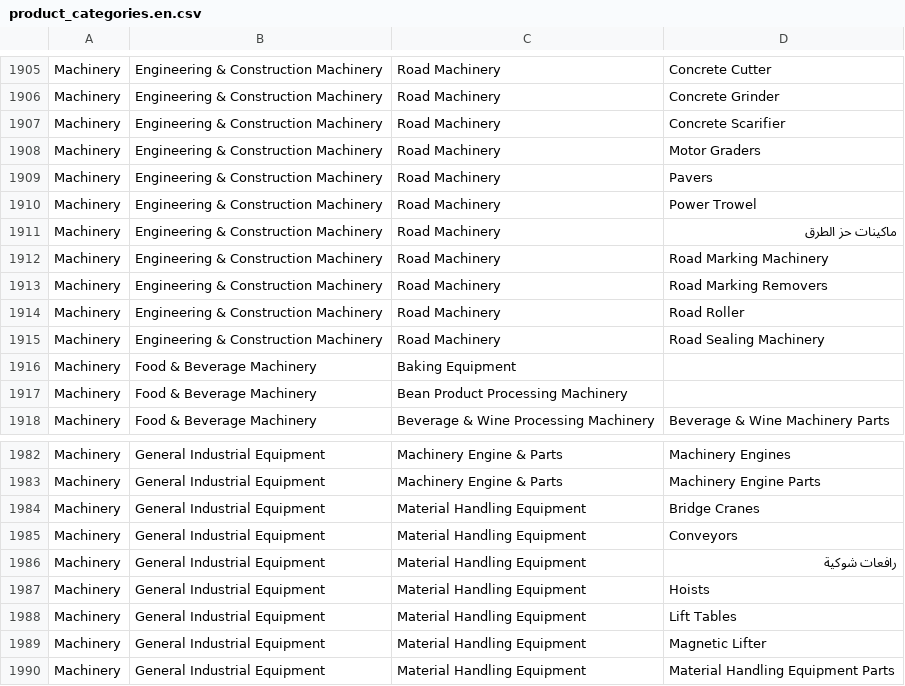
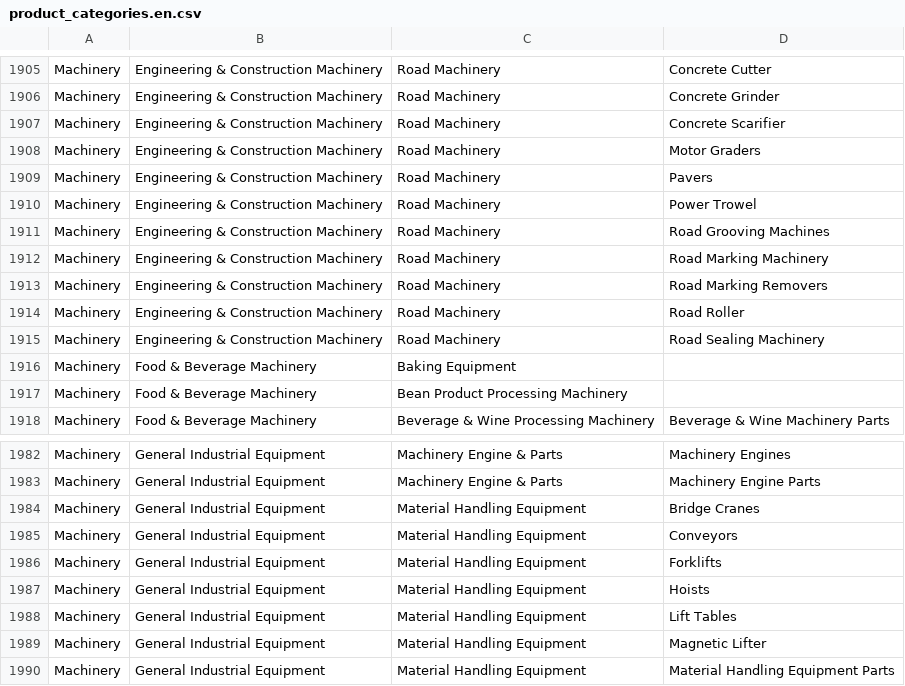
Before and after one commit to Searchinmena/searchinmena, a CSV file: db/seeds/product_categories.en.csv, drawn as a sheet; only a part is shown, gaps mark what is left out.

Commit message:
Update product_categories.en.csv

```diff
--- a/db/seeds/product_categories.en.csv
+++ b/db/seeds/product_categories.en.csv
@@ -1910,3 +1910,3 @@ Machinery,Engineering & Construction Machinery,Road Machinery,Pavers
 Machinery,Engineering & Construction Machinery,Road Machinery,Power Trowel
-Machinery,Engineering & Construction Machinery,Road Machinery,ماكينات حز الطرق
+Machinery,Engineering & Construction Machinery,Road Machinery,Road Grooving Machines
 Machinery,Engineering & Construction Machinery,Road Machinery,Road Marking Machinery
@@ -1985,3 +1985,3 @@ Machinery,General Industrial Equipment,Material Handling Equipment,Bridge Cranes
 Machinery,General Industrial Equipment,Material Handling Equipment,Conveyors
-Machinery,General Industrial Equipment,Material Handling Equipment,رافعات شوكية
+Machinery,General Industrial Equipment,Material Handling Equipment,Forklifts
 Machinery,General Industrial Equipment,Material Handling Equipment,Hoists
```
